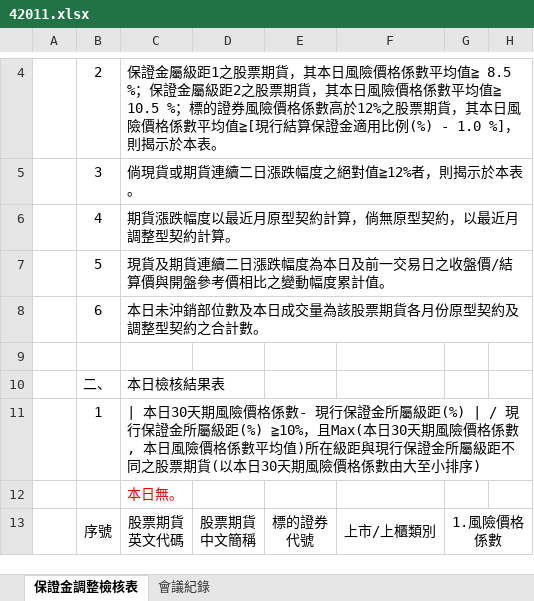
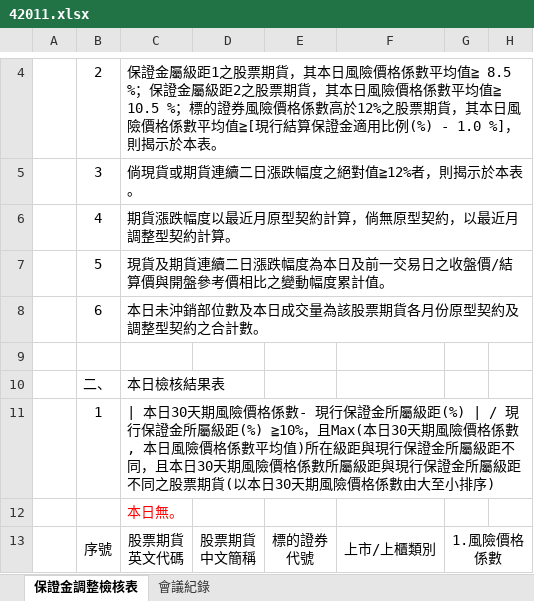
Before and after one commit to haotingchan/RekindlePhoenixCI, an Excel workbook: PhoenixCI/Excel_Template/42011.xlsx, sheet 保證金調整檢核表, drawn as a sheet; only a part is shown, gaps mark what is left out; values as stored, in another font and other column widths than the file's, no borders; the diff covers the shown part only; the diff names each change by its address in the sheet, - before the commit and + after, or states it on an @@ line.

Commit message:
[Modify] 42011 template, W42011 by Lukas

```diff
--- a/PhoenixCI/Excel_Template/42011.xlsx (sheet 保證金調整檢核表)
+++ b/PhoenixCI/Excel_Template/42011.xlsx (sheet 保證金調整檢核表)
-C11: …級距不同之股票期…
+C11: …級距不同，且本日30天期風險價格係數所屬級距與現行保證金所屬級距不同之股票期…
```
Also changed, not shown: 4 edited cells elsewhere in this sheet, 1 other file.
